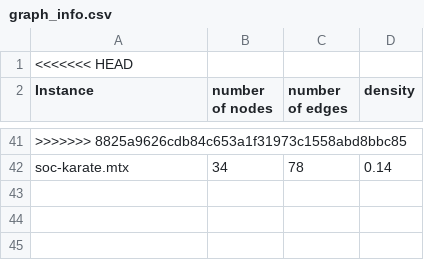
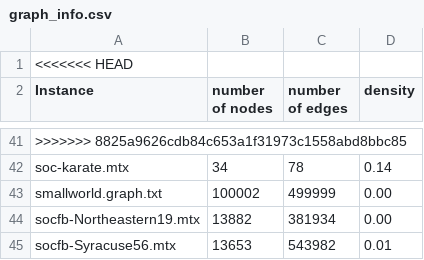
Before and after one commit to samuel-kroger/A-polytime-preprocess-algorithm-for-the-maximum-cardinality-independent-set-problem, a CSV file: graph_info.csv, drawn as a sheet; only a part is shown, gaps mark what is left out; the diff names each change by its address in the sheet, - before the commit and + after, or states it on an @@ line.

```diff
--- a/graph_info.csv
+++ b/graph_info.csv
+row 43: smallworld.graph.txt | 100002 | 499999 | 0.00
+row 44: socfb-Northeastern19.mtx | 13882 | 381934 | 0.00
+row 45: socfb-Syracuse56.mtx | 13653 | 543982 | 0.01
```
Also changed, not shown: optimal_soultions.csv, timed_out_instances.csv, 10 other files.
